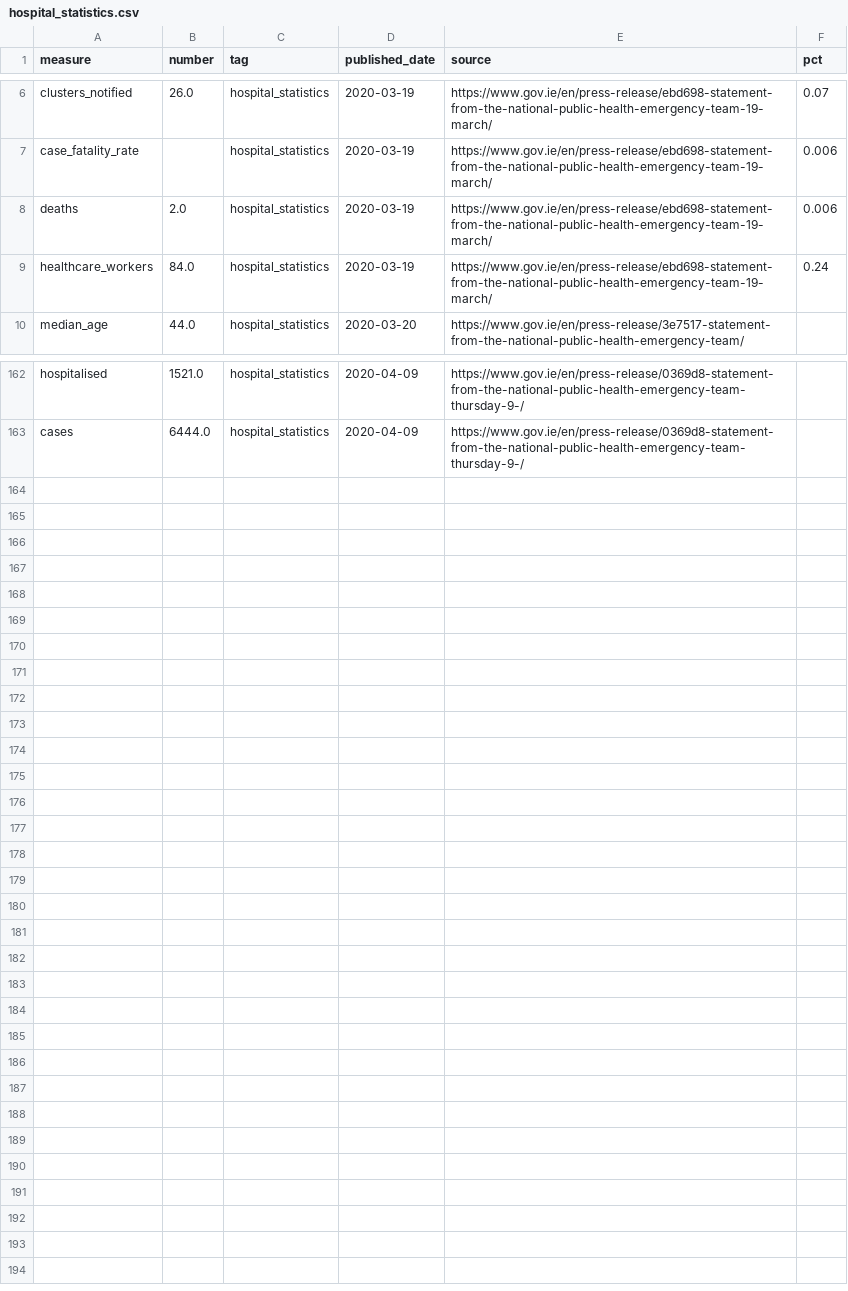
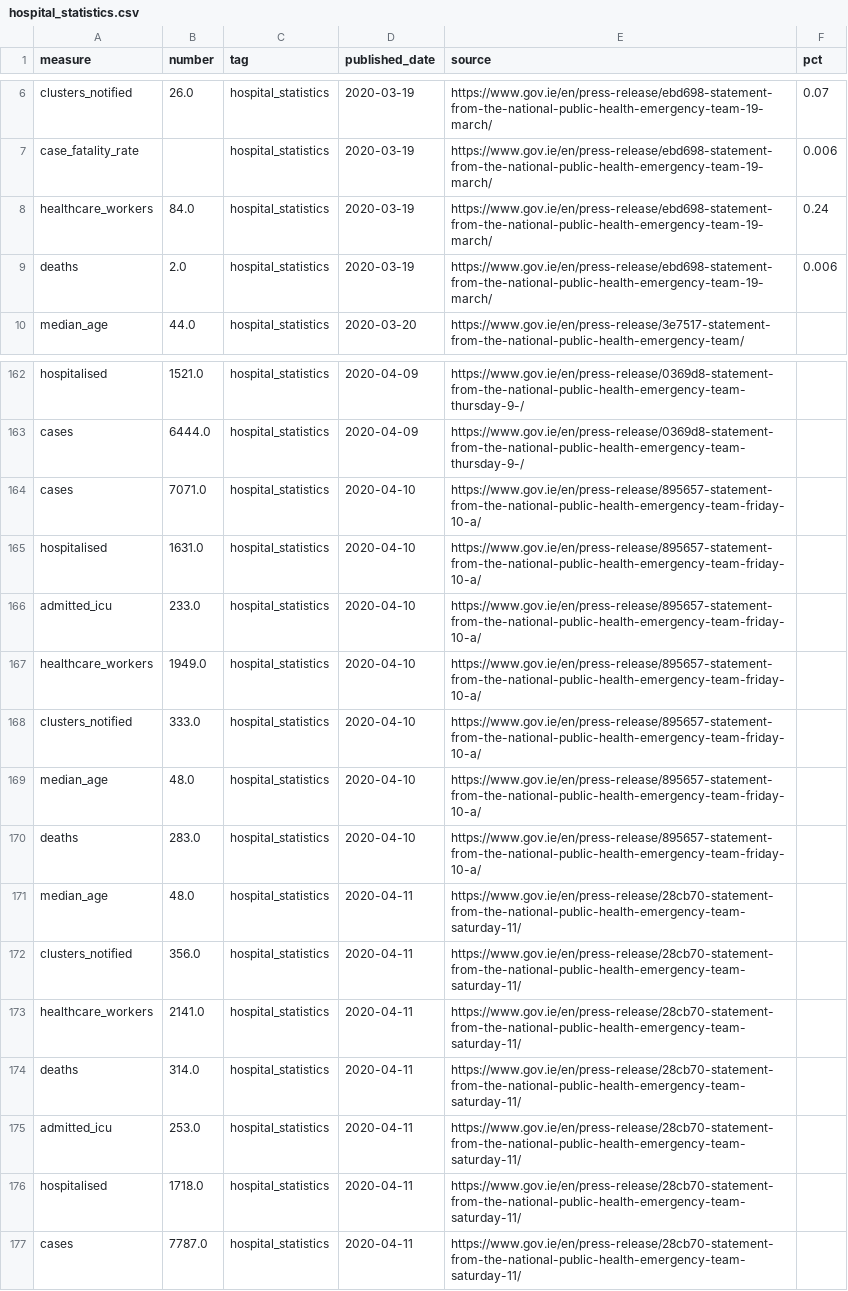
Before and after one commit to andrewm4894/ireland_covid19_data, a CSV file: data/hospital_statistics.csv, drawn as a sheet; only a part is shown, gaps mark what is left out; the diff covers the shown part only.

```diff
--- a/data/hospital_statistics.csv
+++ b/data/hospital_statistics.csv
@@ -7,4 +7,4 @@ clusters_notified,26.0,hospital_statistics,2020-03-19,https://www.gov.ie/en/pres
 case_fatality_rate,,hospital_statistics,2020-03-19,https://www.gov.ie/en/press-release/ebd698-statement-from-the-national-public-health-emergency-team-19-march/,0.006
+healthcare_workers,84.0,hospital_statistics,2020-03-19,https://www.gov.ie/en/press-release/ebd698-statement-from-the-national-public-health-emergency-team-19-march/,0.24
 deaths,2.0,hospital_statistics,2020-03-19,https://www.gov.ie/en/press-release/ebd698-statement-from-the-national-public-health-emergency-team-19-march/,0.006
-healthcare_workers,84.0,hospital_statistics,2020-03-19,https://www.gov.ie/en/press-release/ebd698-statement-from-the-national-public-health-emergency-team-19-march/,0.24
 median_age,44.0,hospital_statistics,2020-03-20,https://www.gov.ie/en/press-release/3e7517-statement-from-the-national-public-health-emergency-team/,
@@ -163 +163,15 @@ hospitalised,1521.0,hospital_statistics,2020-04-09,https://www.gov.ie/en/press-r
 cases,6444.0,hospital_statistics,2020-04-09,https://www.gov.ie/en/press-release/0369d8-statement-from-the-national-public-health-emergency-team-thursday-9-/,
+cases,7071.0,hospital_statistics,2020-04-10,https://www.gov.ie/en/press-release/895657-statement-from-the-national-public-health-emergency-team-friday-10-a/,
+hospitalised,1631.0,hospital_statistics,2020-04-10,https://www.gov.ie/en/press-release/895657-statement-from-the-national-public-health-emergency-team-friday-10-a/,
+admitted_icu,233.0,hospital_statistics,2020-04-10,https://www.gov.ie/en/press-release/895657-statement-from-the-national-public-health-emergency-team-friday-10-a/,
+healthcare_workers,1949.0,hospital_statistics,2020-04-10,https://www.gov.ie/en/press-release/895657-statement-from-the-national-public-health-emergency-team-friday-10-a/,
+clusters_notified,333.0,hospital_statistics,2020-04-10,https://www.gov.ie/en/press-release/895657-statement-from-the-national-public-health-emergency-team-friday-10-a/,
+median_age,48.0,hospital_statistics,2020-04-10,https://www.gov.ie/en/press-release/895657-statement-from-the-national-public-health-emergency-team-friday-10-a/,
+deaths,283.0,hospital_statistics,2020-04-10,https://www.gov.ie/en/press-release/895657-statement-from-the-national-public-health-emergency-team-friday-10-a/,
+median_age,48.0,hospital_statistics,2020-04-11,https://www.gov.ie/en/press-release/28cb70-statement-from-the-national-public-health-emergency-team-saturday-11/,
+clusters_notified,356.0,hospital_statistics,2020-04-11,https://www.gov.ie/en/press-release/28cb70-statement-from-the-national-public-health-emergency-team-saturday-11/,
+healthcare_workers,2141.0,hospital_statistics,2020-04-11,https://www.gov.ie/en/press-release/28cb70-statement-from-the-national-public-health-emergency-team-saturday-11/,
+deaths,314.0,hospital_statistics,2020-04-11,https://www.gov.ie/en/press-release/28cb70-statement-from-the-national-public-health-emergency-team-saturday-11/,
+admitted_icu,253.0,hospital_statistics,2020-04-11,https://www.gov.ie/en/press-release/28cb70-statement-from-the-national-public-health-emergency-team-saturday-11/,
+hospitalised,1718.0,hospital_statistics,2020-04-11,https://www.gov.ie/en/press-release/28cb70-statement-from-the-national-public-health-emergency-team-saturday-11/,
+cases,7787.0,hospital_statistics,2020-04-11,https://www.gov.ie/en/press-release/28cb70-statement-from-the-national-public-health-emergency-team-saturday-11/,
```
Also changed, not shown: 59 moved rows elsewhere in this file, data/age.csv, data/daily_stats.csv, 11 other files.
